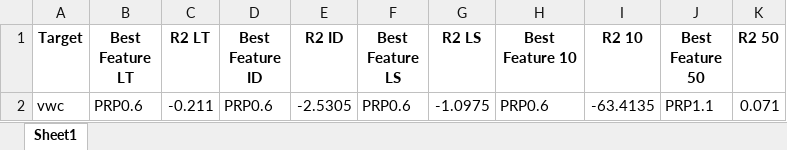
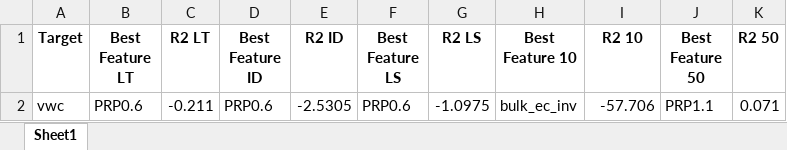
Before and after one commit to orbit-ugent/FDEM_quantitative_soil, an Excel workbook: output_tables/DR2_results_P_reca_calibrated_21HS.xlsx, sheet Sheet1, drawn as a sheet; values as stored, in another font and other column widths than the file's, no borders; the diff names each change by its address in the sheet, - before the commit and + after, or states it on an @@ line.

```diff
--- a/output_tables/DR2_results_P_reca_calibrated_21HS.xlsx (sheet Sheet1)
+++ b/output_tables/DR2_results_P_reca_calibrated_21HS.xlsx (sheet Sheet1)
-H2 (Best Feature 10): PRP0.6
+H2 (Best Feature 10): bulk_ec_inv
-I2 (R2 10): -63.4135
+I2 (R2 10): -57.706
```
Also changed, not shown: output_tables/DR2_results_M_reca_calibrated_421S.xlsx, output_tables/SR2_results_M_reca_calibrated_421S.xlsx, 23 other files.
